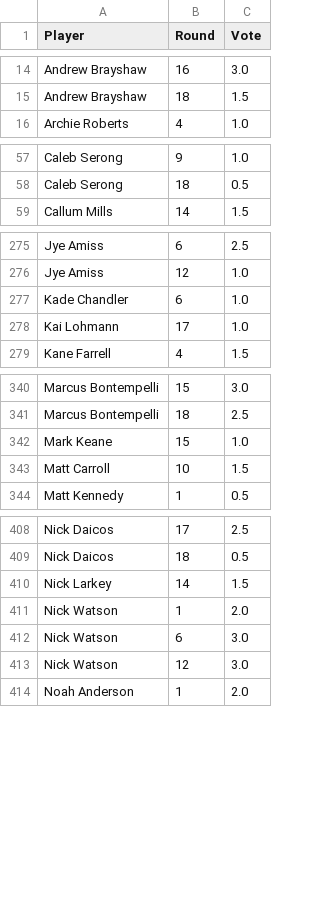
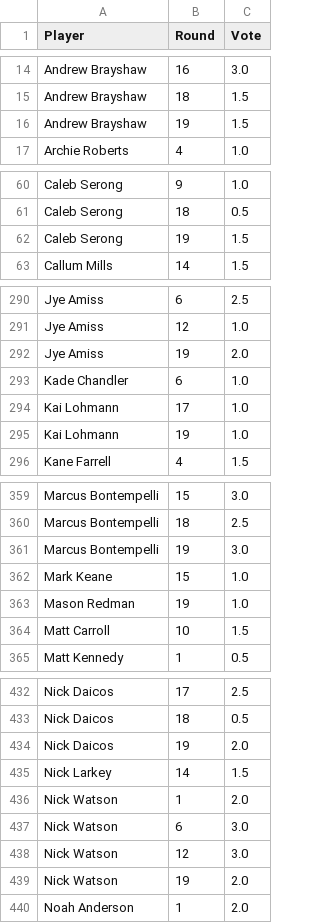
Before and after one commit to charliejurberg-bit/Cha-Ching-Brownlow-Engine, a CSV file: data_2026/espn_round_votes_prev.csv, drawn as a sheet; only a part is shown, gaps mark what is left out; the diff covers the shown part only.

```diff
--- a/data_2026/espn_round_votes_prev.csv
+++ b/data_2026/espn_round_votes_prev.csv
@@ -15,2 +15,3 @@ Andrew Brayshaw,16,3.0
 Andrew Brayshaw,18,1.5
+Andrew Brayshaw,19,1.5
 Archie Roberts,4,1.0
@@ -58,2 +61,3 @@ Caleb Serong,9,1.0
 Caleb Serong,18,0.5
+Caleb Serong,19,1.5
 Callum Mills,14,1.5
@@ -276,4 +291,6 @@ Jye Amiss,6,2.5
 Jye Amiss,12,1.0
+Jye Amiss,19,2.0
 Kade Chandler,6,1.0
 Kai Lohmann,17,1.0
+Kai Lohmann,19,1.0
 Kane Farrell,4,1.5
@@ -341,3 +360,5 @@ Marcus Bontempelli,15,3.0
 Marcus Bontempelli,18,2.5
+Marcus Bontempelli,19,3.0
 Mark Keane,15,1.0
+Mason Redman,19,1.0
 Matt Carroll,10,1.5
@@ -409,2 +433,3 @@ Nick Daicos,17,2.5
 Nick Daicos,18,0.5
+Nick Daicos,19,2.0
 Nick Larkey,14,1.5
@@ -413,2 +438,3 @@ Nick Watson,6,3.0
 Nick Watson,12,3.0
+Nick Watson,19,2.0
 Noah Anderson,1,2.0
```
Also changed, not shown: 25 added rows elsewhere in this file, data_2026/afl_predictor_round_votes.csv, data_2026/afl_predictor_round_votes_prev.csv, 20 other files.
